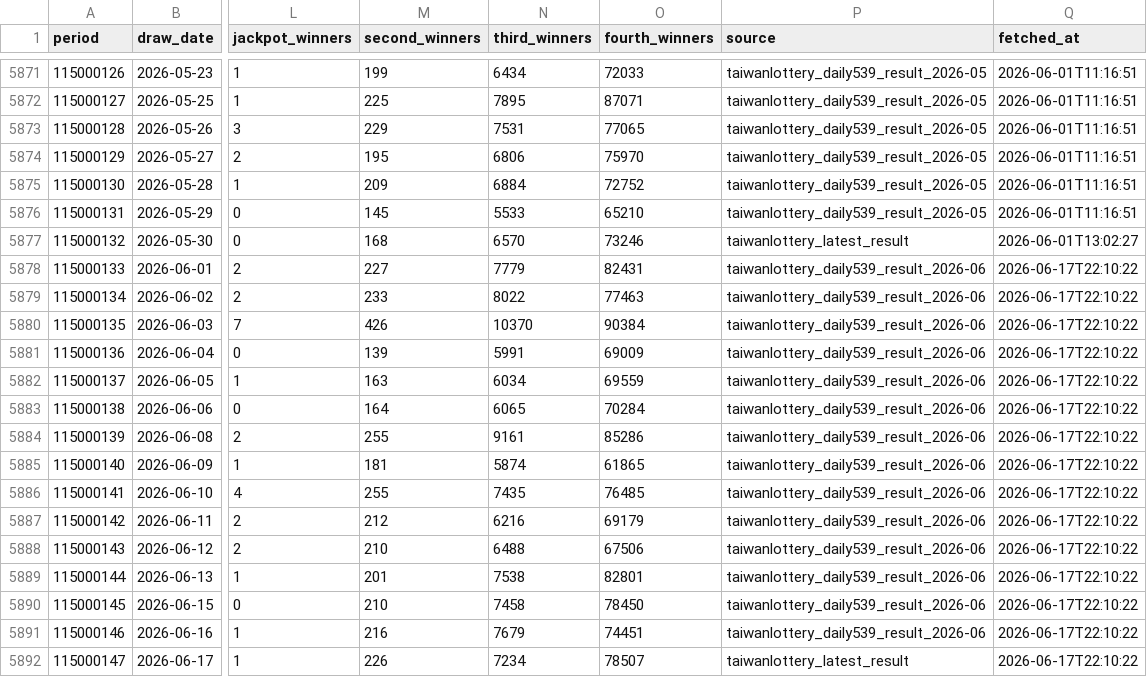
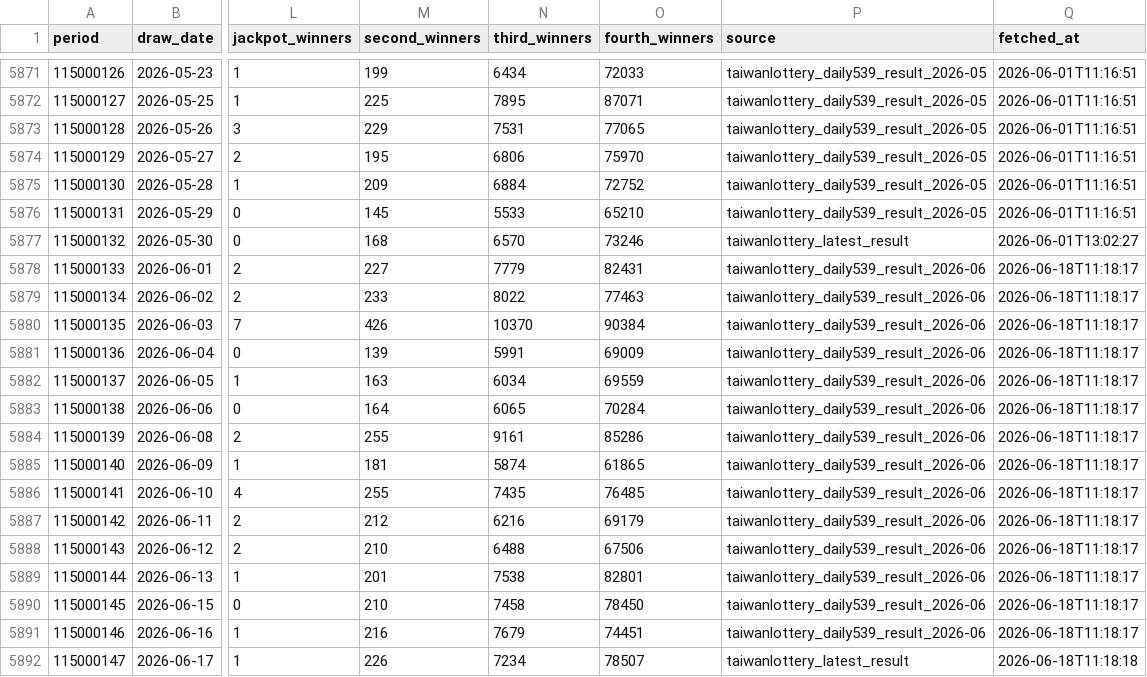
Before and after one commit to pingshen670924-dotcom/mobile-539-system, a CSV file: data/539.csv, drawn as a sheet; only a part is shown, gaps mark what is left out; the diff names each change by its address in the sheet, - before the commit and + after, or states it on an @@ line.

```diff
--- a/data/539.csv
+++ b/data/539.csv
-Q5878:Q5891 (fetched_at): 2026-06-17T22:10:22
+Q5878:Q5891 (fetched_at): 2026-06-18T11:18:17
-Q5892 (fetched_at): 2026-06-17T22:10:22
+Q5892 (fetched_at): 2026-06-18T11:18:18
```
Also changed, not shown: 25 other files.
